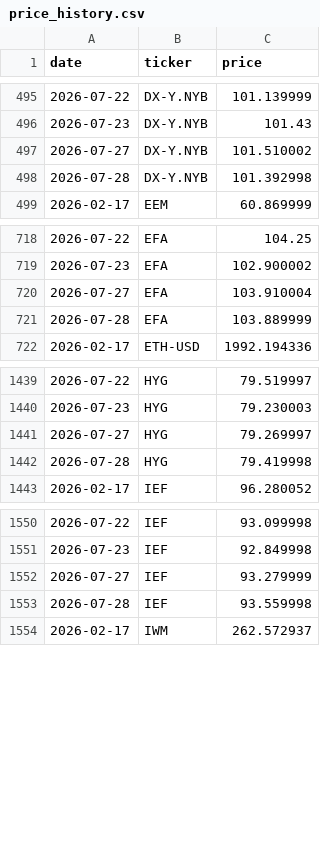
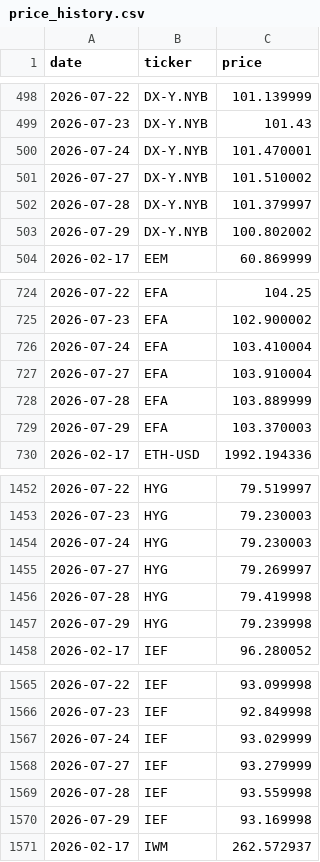
Before and after one commit to romankostin25-code/timecopilot-tracker, a CSV file: data/price_history.csv, drawn as a sheet; only a part is shown, gaps mark what is left out; the diff covers the shown part only.

Commit message:
data: evening forecast 2026-07-29 23:47 UTC

```diff
--- a/data/price_history.csv
+++ b/data/price_history.csv
@@ -496,4 +499,6 @@ date,ticker,price
 2026-07-23,DX-Y.NYB,101.43
+2026-07-24,DX-Y.NYB,101.470001
 2026-07-27,DX-Y.NYB,101.510002
-2026-07-28,DX-Y.NYB,101.392998
+2026-07-28,DX-Y.NYB,101.379997
+2026-07-29,DX-Y.NYB,100.802002
 2026-02-17,EEM,60.869999
@@ -719,4 +725,6 @@ date,ticker,price
 2026-07-23,EFA,102.900002
+2026-07-24,EFA,103.410004
 2026-07-27,EFA,103.910004
 2026-07-28,EFA,103.889999
+2026-07-29,EFA,103.370003
 2026-02-17,ETH-USD,1992.194336
@@ -1440,4 +1453,6 @@ date,ticker,price
 2026-07-23,HYG,79.230003
+2026-07-24,HYG,79.230003
 2026-07-27,HYG,79.269997
 2026-07-28,HYG,79.419998
+2026-07-29,HYG,79.239998
 2026-02-17,IEF,96.280052
@@ -1551,4 +1566,6 @@ date,ticker,price
 2026-07-23,IEF,92.849998
+2026-07-24,IEF,93.029999
 2026-07-27,IEF,93.279999
 2026-07-28,IEF,93.559998
+2026-07-29,IEF,93.169998
 2026-02-17,IWM,262.572937
```
Also changed, not shown: 31 added rows and 17 edited cells elsewhere in this file, data/futures_curve.csv, data/macro_context.csv, 7 other files.
